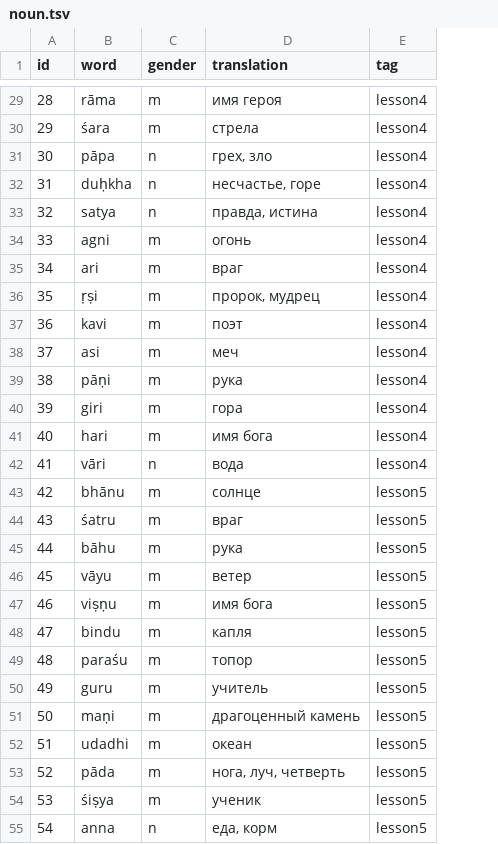
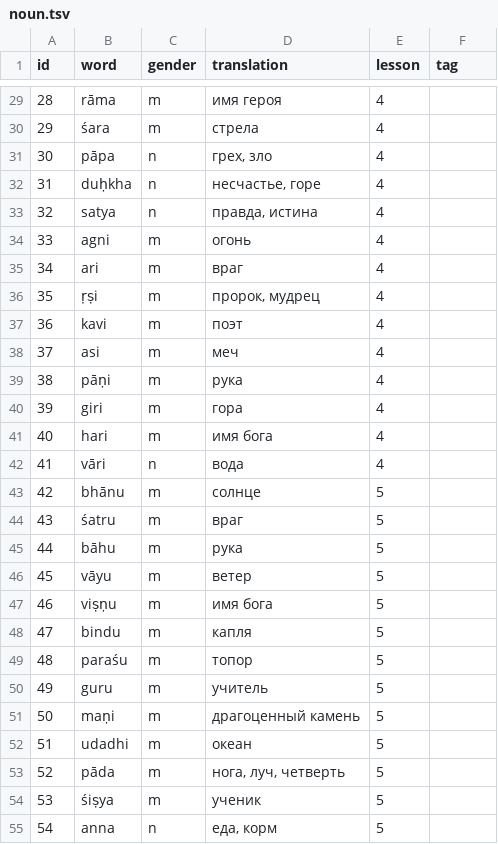
Before and after one commit to alexander-myltsev/buhler-sanskrit-book, a TSV file: src/dictionary/noun.tsv, drawn as a sheet; only a part is shown, gaps mark what is left out; addresses are those after the commit; the diff covers the shown part only; the diff names each change by its address in the sheet, - before the commit and + after, or states it on an @@ line.

Commit message:
Change `lesson` field to number. Add `tag` as subfilter

```diff
--- a/src/dictionary/noun.tsv
+++ b/src/dictionary/noun.tsv
+column E (lesson), rows 29-55: 4 | 4 | 4 | 4 | 4 | 4 | 4 | 4 | 4 | 4 | 4 | 4 | 4 | 4 | 5 | 5 | 5 | 5 | 5 | 5 | 5 | 5 | 5 | 5 | 5 | 5 | 5
-F29:F42 (tag): lesson4
+F29:F42 (tag): (empty)
-F43:F55 (tag): lesson5
+F43:F55 (tag): (empty)
```
Also changed, not shown: 46 edited cells elsewhere in this file, src/dictionary/other.tsv, src/dictionary/verb.tsv, 2 other files.
